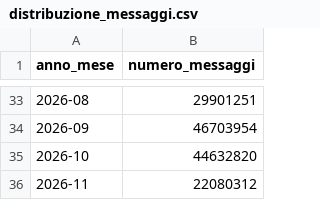
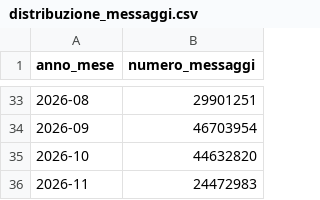
Before and after one commit to pagopa/pdnd-dl-open-data, a CSV file: io/data/distribuzione_messaggi.csv, drawn as a sheet; only a part is shown, gaps mark what is left out.

Commit message:
io/data/distribuzione_messaggi.csv updated

```diff
--- a/io/data/distribuzione_messaggi.csv
+++ b/io/data/distribuzione_messaggi.csv
@@ -35,2 +35,2 @@ anno_mese,numero_messaggi
 2026-10,44632820
-2026-11,22080312
+2026-11,24472983
```
